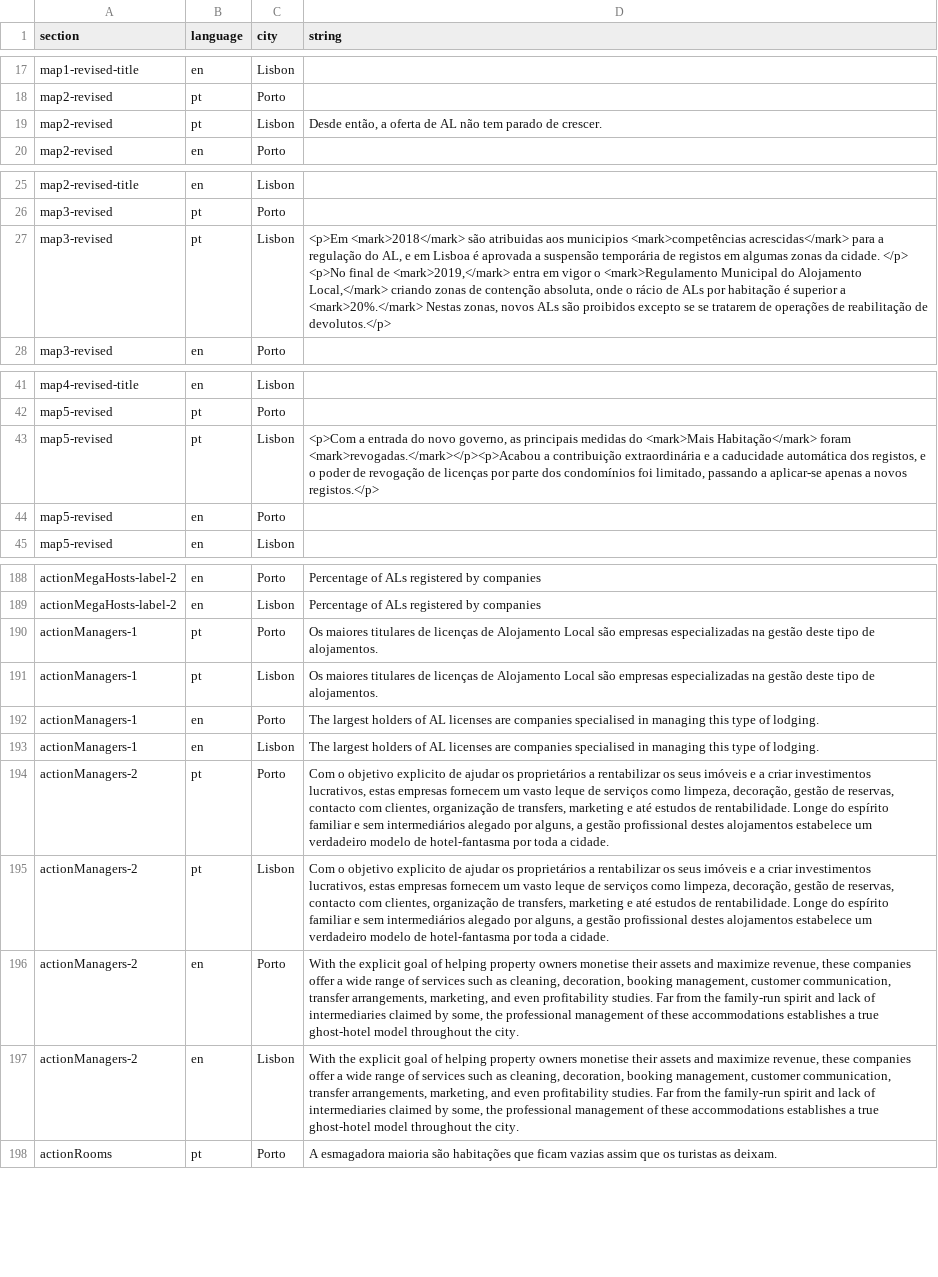
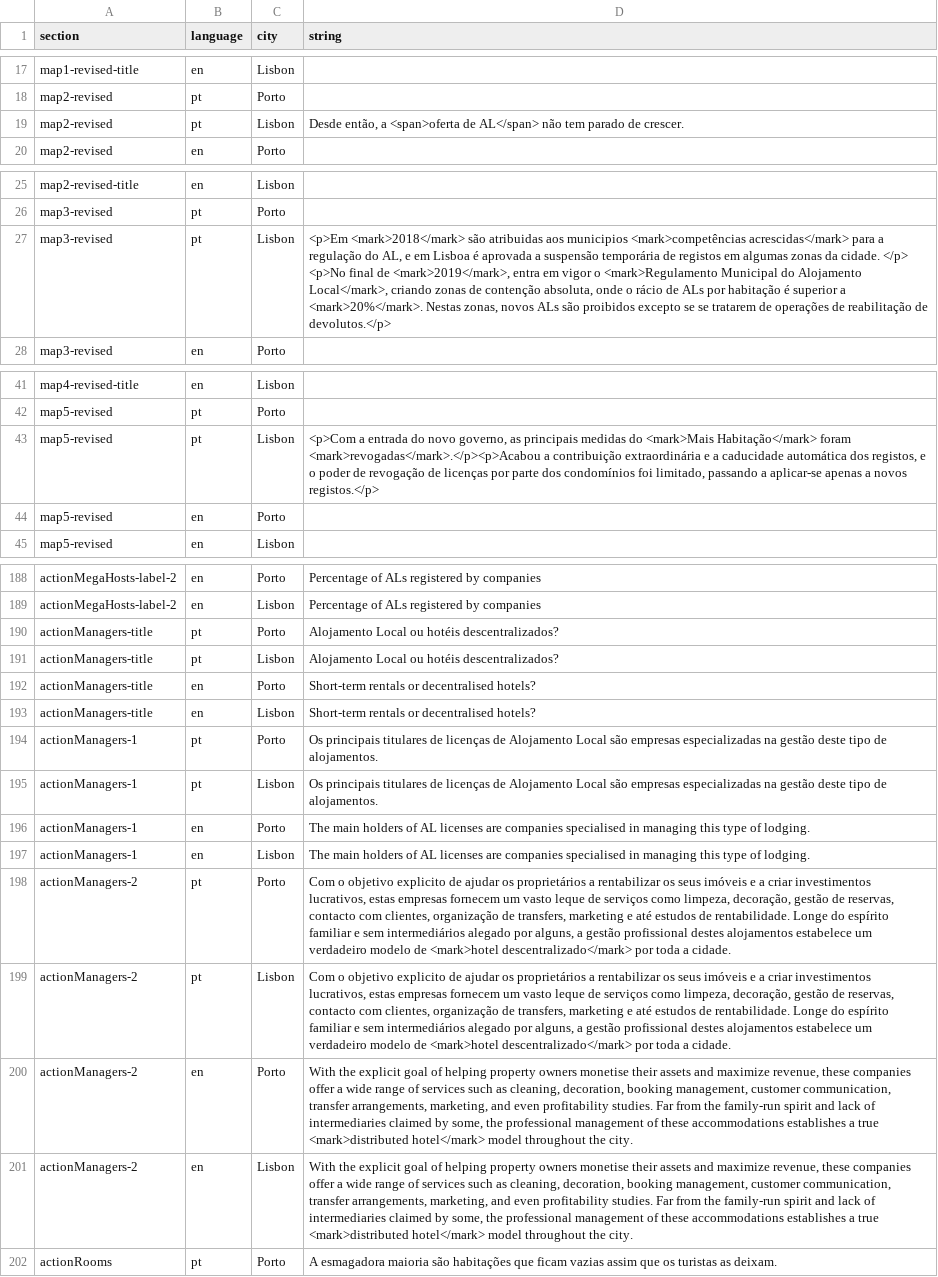
Before and after one commit to drowninginc/desalojamento, a CSV file: web/libs/strings.csv, drawn as a sheet; only a part is shown, gaps mark what is left out; addresses are those after the commit; the diff covers the shown part only; the diff names each change by its address in the sheet, - before the commit and + after, or states it on an @@ line.

```diff
--- a/web/libs/strings.csv
+++ b/web/libs/strings.csv
-D19 (string): …então, a oferta de AL não tem…
+D19 (string): …então, a <span>oferta de AL</span> não tem…
-D27 (string): …final de <mark>2019,</mark> entra em vigor o <mark>Regulamento Municipal do Alojamento Local,</mark> criando zonas de contenção absoluta, onde o rácio de ALs por habitação é superior a <mark>20%.</mark> Nestas zonas,…
+D27 (string): …final de <mark>2019</mark>, entra em vigor o <mark>Regulamento Municipal do Alojamento Local</mark>, criando zonas de contenção absoluta, onde o rácio de ALs por habitação é superior a <mark>20%</mark>. Nestas zonas,…
-D43 (string): …Habitação</mark> foram <mark>revogadas.</mark></p><p>Acabou a contribuição…
+D43 (string): …Habitação</mark> foram <mark>revogadas</mark>.</p><p>Acabou a contribuição…
+row 190: actionManagers-title | pt | Porto | Alojamento Local ou hotéis descentralizados?
+row 191: actionManagers-title | pt | Lisbon | Alojamento Local ou hotéis descentralizados?
+row 192: actionManagers-title | en | Porto | Short-term rentals or decentralised hotels?
+row 193: actionManagers-title | en | Lisbon | Short-term rentals or decentralised hotels?
-D194:D195 (string): Os maiores titulares de…
+D194:D195 (string): Os principais titulares de…
-D196:D197 (string): The largest holders of…
+D196:D197 (string): The main holders of…
-D198:D199 (string): …modelo de hotel-fantasma por toda…
+D198:D199 (string): …modelo de <mark>hotel descentralizado</mark> por toda…
-D200:D201 (string): …a true ghost-hotel model throughout…
+D200:D201 (string): …a true <mark>distributed hotel</mark> model throughout…
```
Also changed, not shown: 20 added rows and 2 edited cells elsewhere in this file, 8 other files.
